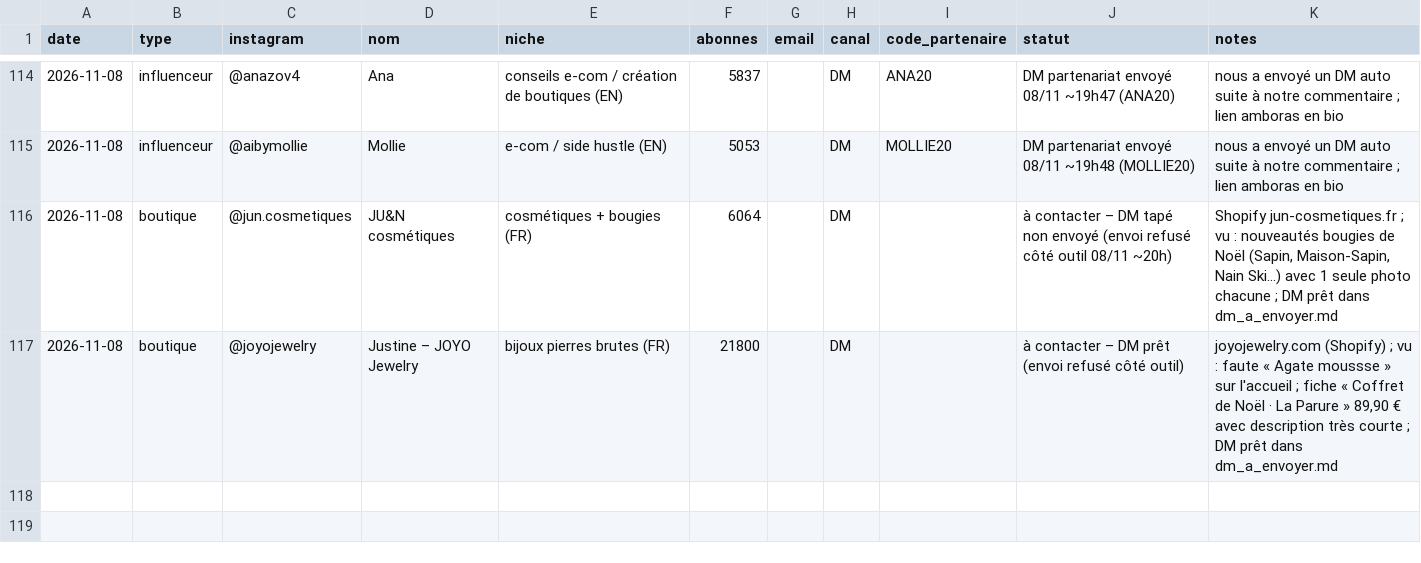
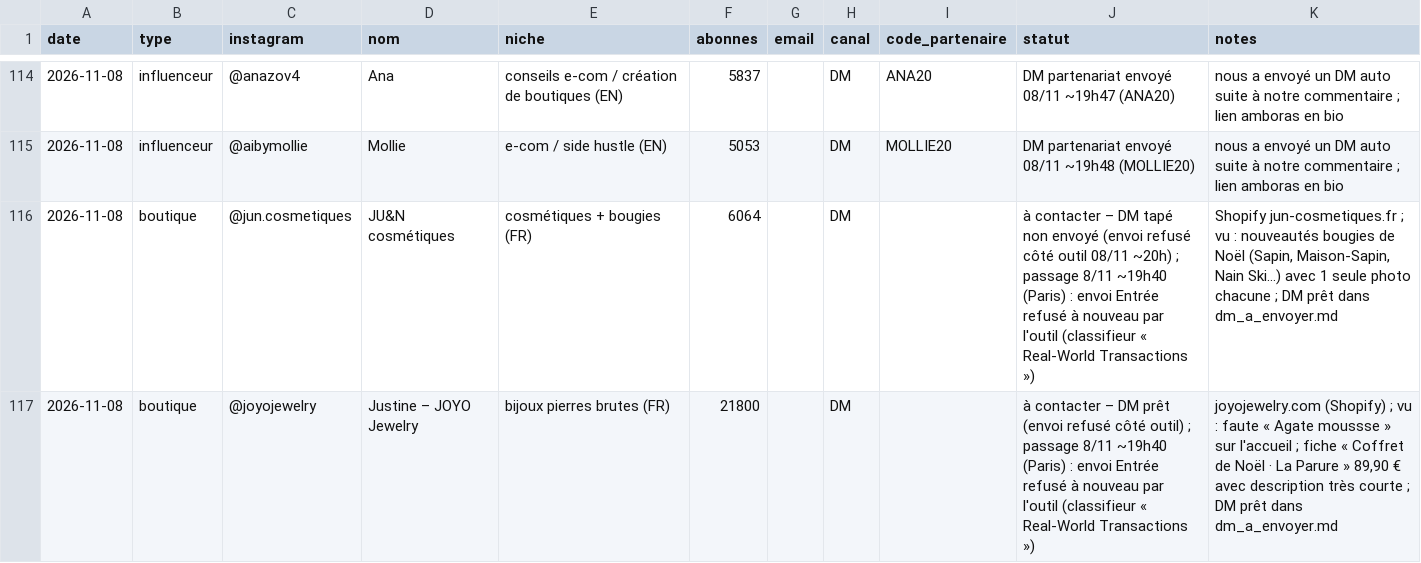
Before and after one commit to storescoreaudit-cmyk/storescore-audit.github.io, a CSV file: influenceurs.csv, drawn as a sheet; only a part is shown, gaps mark what is left out.

```diff
--- a/influenceurs.csv
+++ b/influenceurs.csv
@@ -115,3 +115,3 @@ date,type,instagram,nom,niche,abonnes,email,canal,code_partenaire,statut,notes
 2026-11-08,influenceur,@aibymollie,Mollie,e-com / side hustle (EN),5053,,DM,MOLLIE20,DM partenariat envoyé 08/11 ~19h48 (MOLLIE20),nous a envoyé un DM auto suite à notre commentaire ; lien amboras en bio
-2026-11-08,boutique,@jun.cosmetiques,JU&N cosmétiques,cosmétiques + bougies (FR),6064,,DM,,à contacter – DM tapé non envoyé (envoi refusé côté outil 08/11 ~20h),"Shopify jun-cosmetiques.fr ; vu : nouveautés bougies de Noël (Sapin, Maison-Sapin, Nain Ski…) avec 1 seule photo chacune ; DM prêt dans dm_a_envoyer.md"
-2026-11-08,boutique,@joyojewelry,Justine – JOYO Jewelry,bijoux pierres brutes (FR),21800,,DM,,à contacter – DM prêt (envoi refusé côté outil),"joyojewelry.com (Shopify) ; vu : faute « Agate moussse » sur l'accueil ; fiche « Coffret de Noël · La Parure » 89,90 € avec description très courte ; DM prêt dans dm_a_envoyer.md"
+2026-11-08,boutique,@jun.cosmetiques,JU&N cosmétiques,cosmétiques + bougies (FR),6064,,DM,,à contacter – DM tapé non envoyé (envoi refusé côté outil 08/11 ~20h) ; passage 8/11 ~19h40 (Paris) : envoi Entrée refusé à nouveau par l'outil (classifieur « Real-World Transactions »),"Shopify jun-cosmetiques.fr ; vu : nouveautés bougies de Noël (Sapin, Maison-Sapin, Nain Ski…) avec 1 seule photo chacune ; DM prêt dans dm_a_envoyer.md"
+2026-11-08,boutique,@joyojewelry,Justine – JOYO Jewelry,bijoux pierres brutes (FR),21800,,DM,,à contacter – DM prêt (envoi refusé côté outil) ; passage 8/11 ~19h40 (Paris) : envoi Entrée refusé à nouveau par l'outil (classifieur « Real-World Transactions »),"joyojewelry.com (Shopify) ; vu : faute « Agate moussse » sur l'accueil ; fiche « Coffret de Noël · La Parure » 89,90 € avec description très courte ; DM prêt dans dm_a_envoyer.md"
```
